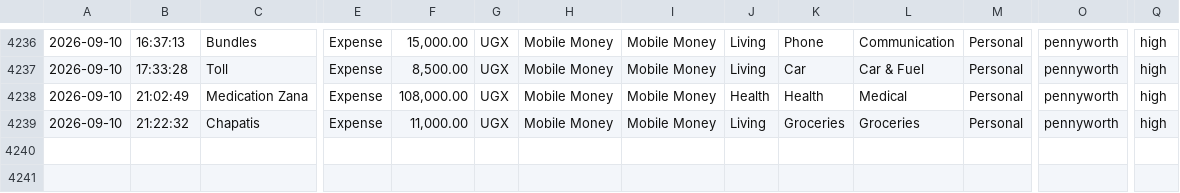
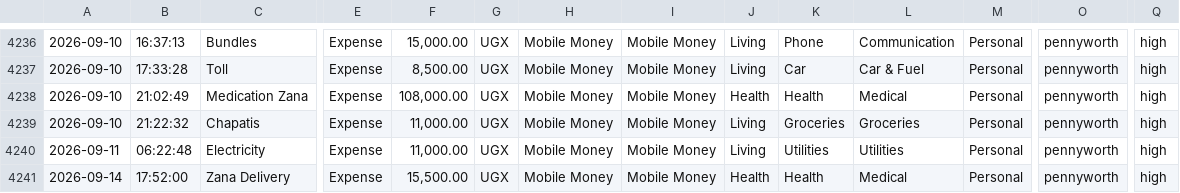
Before and after one commit to donnimagz/financial-tracker-app, a CSV file: data/transactions.csv, drawn as a sheet; only a part is shown, gaps mark what is left out; rows hold the shown columns only; the diff names each change by its address in the sheet, - before the commit and + after, or states it on an @@ line.

Commit message:
Update tracker with September 11 & 14 transactions (4232 total txs)

```diff
--- a/data/transactions.csv
+++ b/data/transactions.csv
+row 4240: 2026-09-11 | 06:22:48 | Electricity | Expense | 11,000.00 | UGX | Mobile Money | Mobile Money | Living | Utilities | Utilities | Personal | pennyworth | high
+row 4241: 2026-09-14 | 17:52:00 | Zana Delivery | Expense | 15,500.00 | UGX | Mobile Money | Mobile Money | Health | Health | Medical | Personal | pennyworth | high
```
Also changed, not shown: data/accounts.csv, data/categories.csv, 7 other files.
